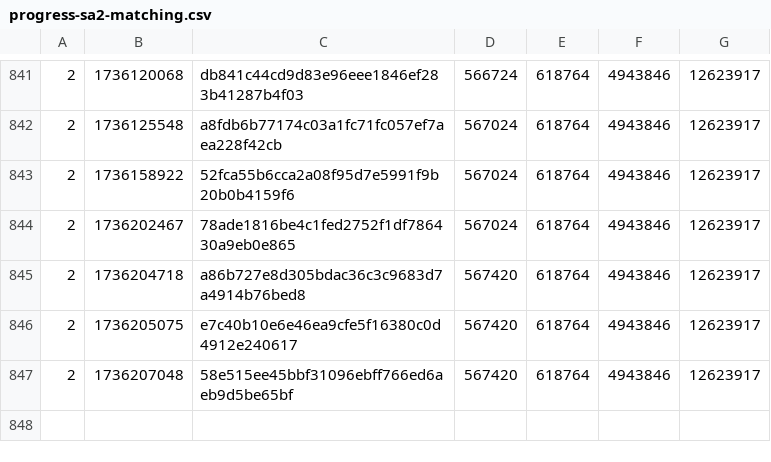
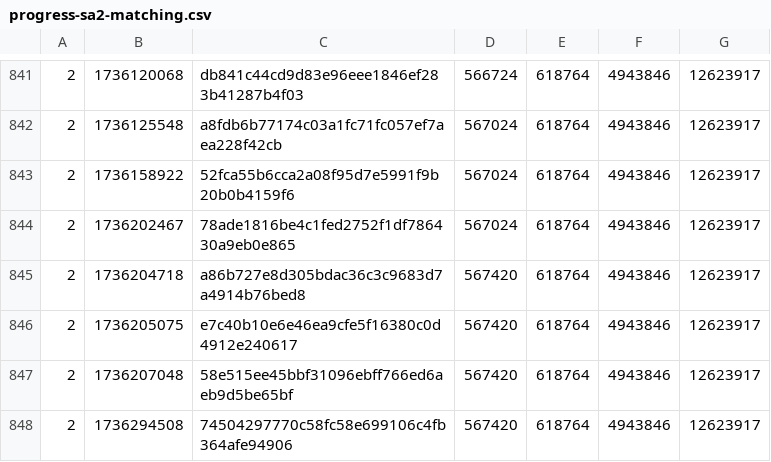
Before and after one commit to SAT-R/sa2, a CSV file: reports/progress-sa2-matching.csv, drawn as a sheet; only a part is shown, gaps mark what is left out; the diff names each change by its address in the sheet, - before the commit and + after, or states it on an @@ line.

```diff
--- a/reports/progress-sa2-matching.csv
+++ b/reports/progress-sa2-matching.csv
+row 848: 2 | 1736294508 | 74504297770c58fc58e699106c4fb364afe94906 | 567420 | 618764 | 4943846 | 12623917
```
Also changed, not shown: reports/progress-sa2-nonmatching.csv, 1 other file.
